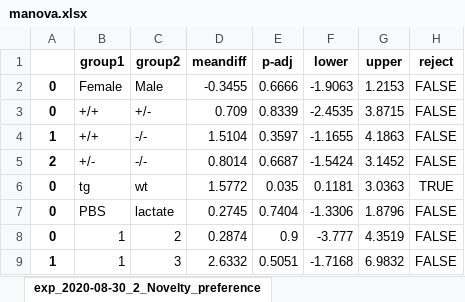
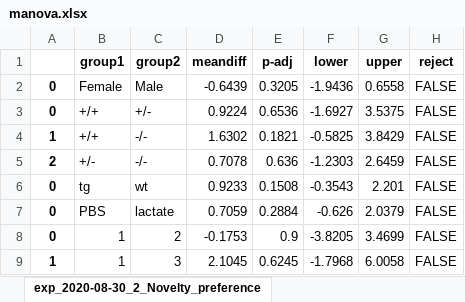
Before and after one commit to caniko/BiKiPy, an Excel workbook: examples/nort_belhaj_analysis/results/manova.xlsx, sheet exp_2020-08-30_2_Novelty_preference, drawn as a sheet; only a part is shown; values as stored, in another font and other column widths than the file's, no borders; the diff covers the shown part only; the diff names each change by its address in the sheet, - before the commit and + after, or states it on an @@ line.

```diff
--- a/examples/nort_belhaj_analysis/results/manova.xlsx (sheet exp_2020-08-30_2_Novelty_preference)
+++ b/examples/nort_belhaj_analysis/results/manova.xlsx (sheet exp_2020-08-30_2_Novelty_preference)
-D2 (meandiff): -0.3455
+D2 (meandiff): -0.6439
-E2 (p-adj): 0.6666
+E2 (p-adj): 0.3205
-F2 (lower): -1.9063
+F2 (lower): -1.9436
-G2 (upper): 1.2153
+G2 (upper): 0.6558
-D3 (meandiff): 0.709
+D3 (meandiff): 0.9224
-E3 (p-adj): 0.8339
+E3 (p-adj): 0.6536
-F3 (lower): -2.4535
+F3 (lower): -1.6927
-G3 (upper): 3.8715
+G3 (upper): 3.5375
-D4 (meandiff): 1.5104
+D4 (meandiff): 1.6302
-E4 (p-adj): 0.3597
+E4 (p-adj): 0.1821
-F4 (lower): -1.1655
+F4 (lower): -0.5825
-G4 (upper): 4.1863
+G4 (upper): 3.8429
-D5 (meandiff): 0.8014
+D5 (meandiff): 0.7078
-E5 (p-adj): 0.6687
+E5 (p-adj): 0.636
-F5 (lower): -1.5424
+F5 (lower): -1.2303
-G5 (upper): 3.1452
+G5 (upper): 2.6459
-D6 (meandiff): 1.5772
+D6 (meandiff): 0.9233
-E6 (p-adj): 0.035
+E6 (p-adj): 0.1508
-F6 (lower): 0.1181
+F6 (lower): -0.3543
-G6 (upper): 3.0363
+G6 (upper): 2.201
-H6 (reject): TRUE
+H6 (reject): FALSE
-D7 (meandiff): 0.2745
+D7 (meandiff): 0.7059
-E7 (p-adj): 0.7404
+E7 (p-adj): 0.2884
-F7 (lower): -1.3306
+F7 (lower): -0.626
-G7 (upper): 1.8796
+G7 (upper): 2.0379
-D8 (meandiff): 0.2874
+D8 (meandiff): -0.1753
-F8 (lower): -3.777
+F8 (lower): -3.8205
-G8 (upper): 4.3519
+G8 (upper): 3.4699
-D9 (meandiff): 2.6332
+D9 (meandiff): 2.1045
-E9 (p-adj): 0.5051
+E9 (p-adj): 0.6245
-F9 (lower): -1.7168
+F9 (lower): -1.7968
-G9 (upper): 6.9832
+G9 (upper): 6.0058
```
Also changed, not shown: 91 edited cells elsewhere in this sheet, sheet exp_2020-08-30_2_Discrimination_index, sheet exp_2020-08-30_2_Object_bias_score, sheet exp_2020-11-23_3_Object_bias_score, sheet exp_2020-11-23_3_Novelty_preference, sheet exp_2020-11-23_3_Discrimination_index, sheet exp_2020-08-24_1_Discrimination_index, 5 more sheets, 12 other files.
